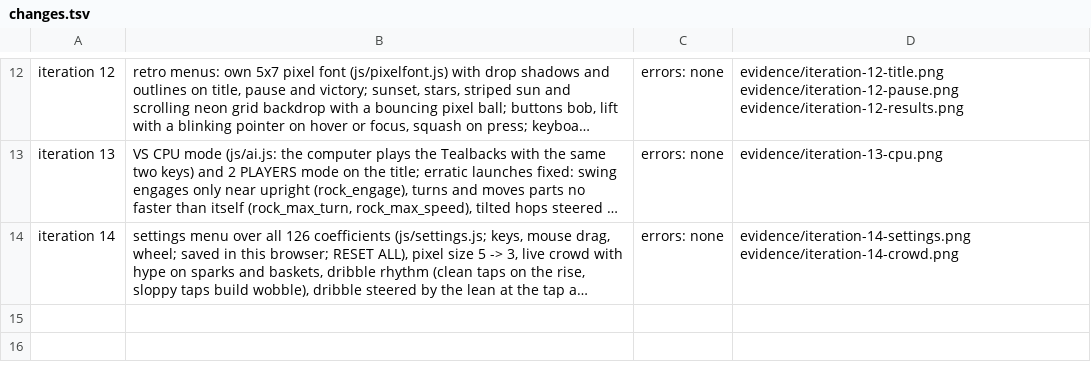
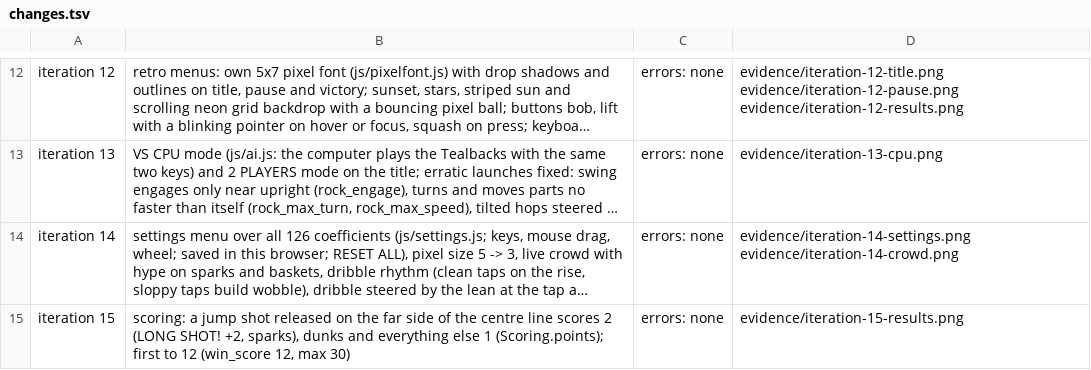
Before and after one commit to EvanCobigo/basketrandom1, a TSV file: prototypes/flop-hoops/evidence/changes.tsv, drawn as a sheet; only a part is shown, gaps mark what is left out; long unchanged cells end in …; the diff names each change by its address in the sheet, - before the commit and + after, or states it on an @@ line.

```diff
--- a/prototypes/flop-hoops/evidence/changes.tsv
+++ b/prototypes/flop-hoops/evidence/changes.tsv
+row 15: iteration 15 | scoring: a jump shot released on the far side of the centre line scores 2 (LONG SHOT! +2, sparks), dunks and everything else 1 (Scoring.points); first to 12 (win_score 12, max 30) | errors: none | evidence/iteration-15-results.png
```
Also changed, not shown: 8 other files.
